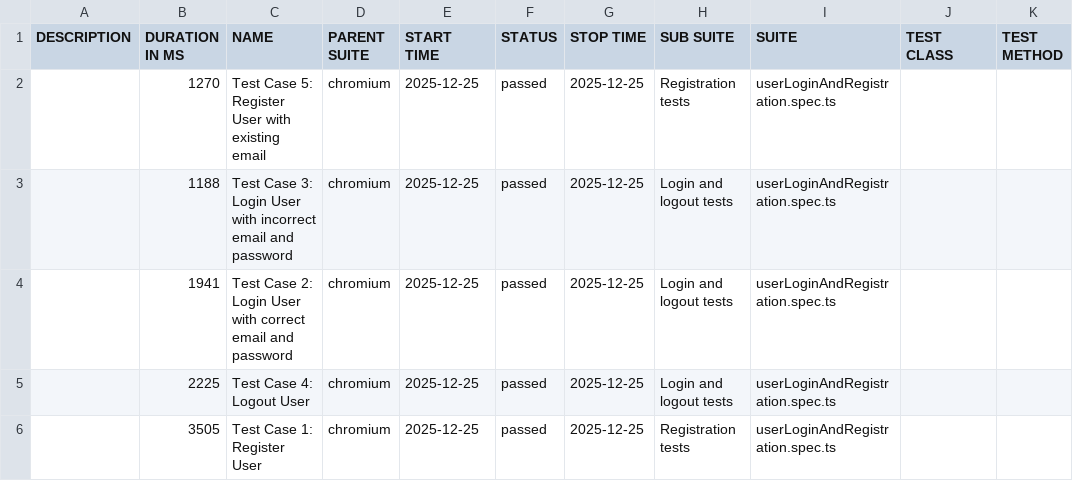
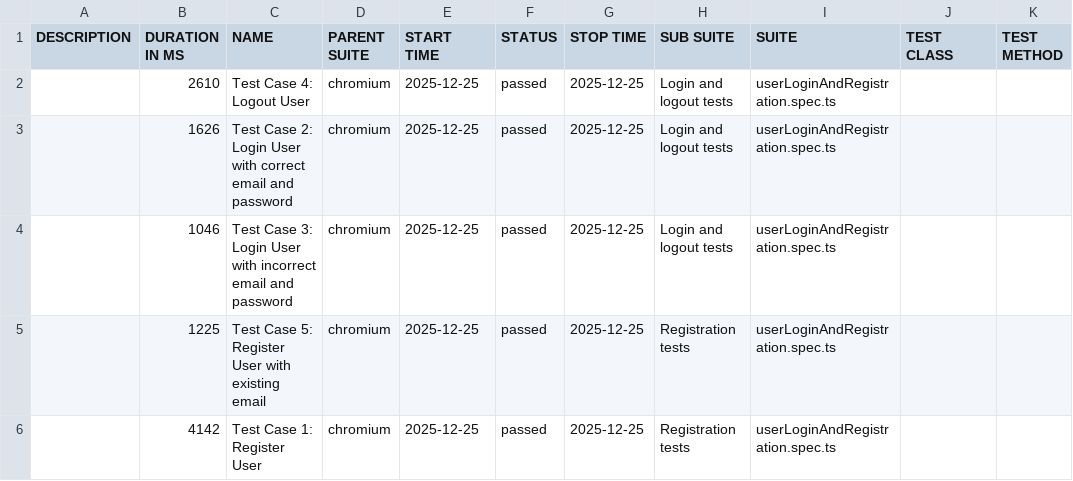
Before and after one commit to AEfremov1994/test-automation-project, a CSV file: data/suites.csv, drawn as a sheet.

```diff
--- a/data/suites.csv
+++ b/data/suites.csv
@@ -1,6 +1,6 @@
 "DESCRIPTION","DURATION IN MS","NAME","PARENT SUITE","START TIME","STATUS","STOP TIME","SUB SUITE","SUITE","TEST CLASS","TEST METHOD"
-"","1270","Test Case 5: Register User with existing email","chromium","2025-12-25","passed","2025-12-25","Registration tests","userLoginAndRegistration.spec.ts","",""
-"","1188","Test Case 3: Login User with incorrect email and password","chromium","2025-12-25","passed","2025-12-25","Login and logout tests","userLoginAndRegistration.spec.ts","",""
-"","1941","Test Case 2: Login User with correct email and password","chromium","2025-12-25","passed","2025-12-25","Login and logout tests","userLoginAndRegistration.spec.ts","",""
-"","2225","Test Case 4: Logout User","chromium","2025-12-25","passed","2025-12-25","Login and logout tests","userLoginAndRegistration.spec.ts","",""
-"","3505","Test Case 1: Register User","chromium","2025-12-25","passed","2025-12-25","Registration tests","userLoginAndRegistration.spec.ts","",""
+"","2610","Test Case 4: Logout User","chromium","2025-12-25","passed","2025-12-25","Login and logout tests","userLoginAndRegistration.spec.ts","",""
+"","1626","Test Case 2: Login User with correct email and password","chromium","2025-12-25","passed","2025-12-25","Login and logout tests","userLoginAndRegistration.spec.ts","",""
+"","1046","Test Case 3: Login User with incorrect email and password","chromium","2025-12-25","passed","2025-12-25","Login and logout tests","userLoginAndRegistration.spec.ts","",""
+"","1225","Test Case 5: Register User with existing email","chromium","2025-12-25","passed","2025-12-25","Registration tests","userLoginAndRegistration.spec.ts","",""
+"","4142","Test Case 1: Register User","chromium","2025-12-25","passed","2025-12-25","Registration tests","userLoginAndRegistration.spec.ts","",""
```
Also changed, not shown: 30 other files.
